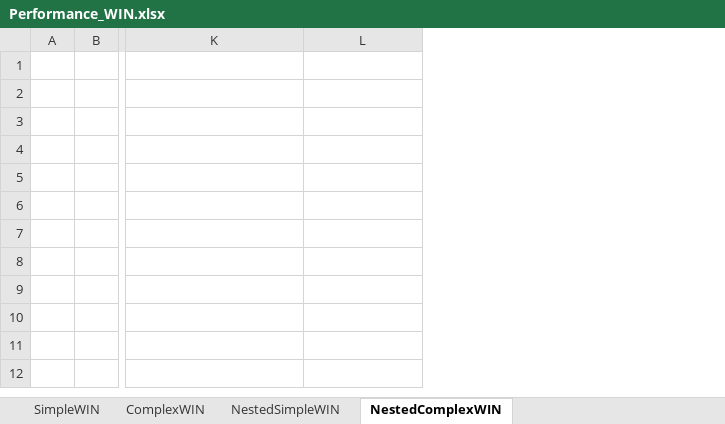
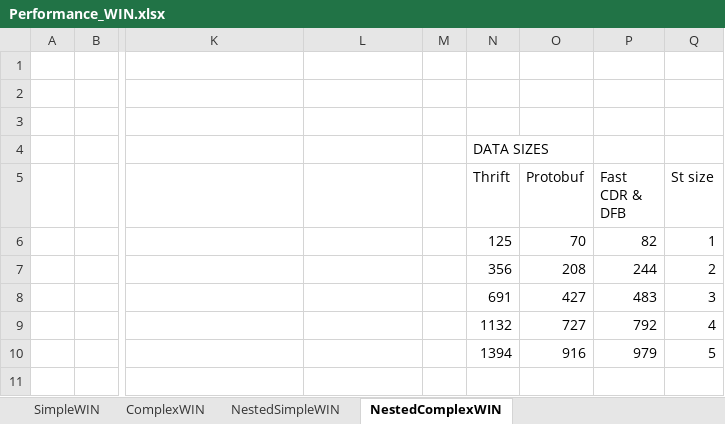
Before and after one commit to eProsima/Dynamic-Fast-Buffers, an Excel workbook: doc/performance tests/Performance_WIN.xlsx, sheet NestedComplexWIN, drawn as a sheet; only a part is shown, gaps mark what is left out; values as stored, in another font and other column widths than the file's, no borders; charts and pictures not drawn; the diff names each change by its address in the sheet, - before the commit and + after, or states it on an @@ line.

```diff
--- a/doc/performance tests/Performance_WIN.xlsx (sheet NestedComplexWIN)
+++ b/doc/performance tests/Performance_WIN.xlsx (sheet NestedComplexWIN)
+column M, empty
+column N (Thrift), row 4: DATA SIZES; rows 6-10: 125 | 356 | 691 | 1132 | 1394
+column O (Protobuf), rows 6-10: 70 | 208 | 427 | 727 | 916
+column P (Fast CDR & DFB), rows 6-10: 82 | 244 | 483 | 792 | 979
+column Q (St size), rows 6-10: 1 | 2 | 3 | 4 | 5
```
Also changed, not shown: sheet SimpleWIN, sheet ComplexWIN, sheet NestedSimpleWIN, charts or pictures.
